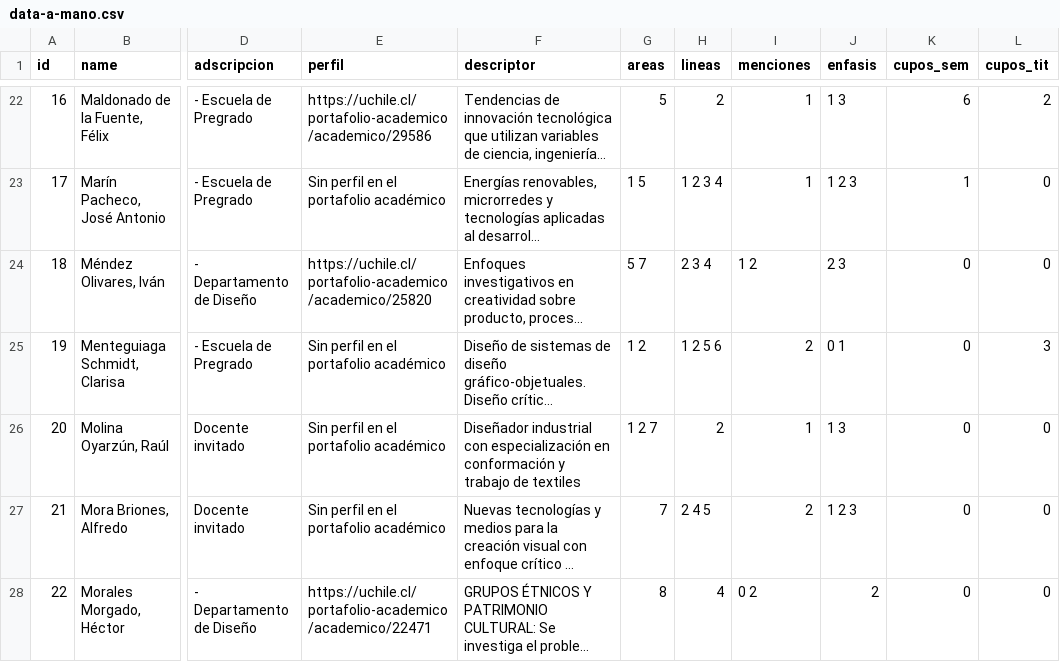
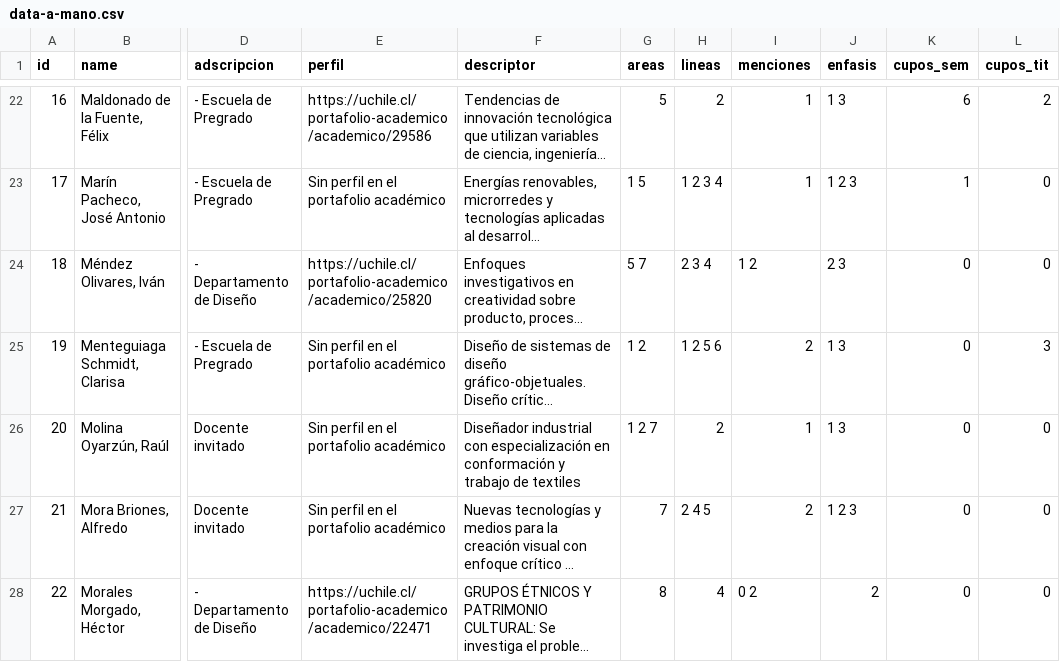
Before and after one commit to disenouchile/guiaturas, a CSV file: data/data-a-mano.csv, drawn as a sheet; only a part is shown, gaps mark what is left out; long unchanged cells end in …; the diff names each change by its address in the sheet, - before the commit and + after, or states it on an @@ line.

Commit message:
Update data-a-mano.csv

```diff
--- a/data/data-a-mano.csv
+++ b/data/data-a-mano.csv
-J25 (enfasis): 0 1
+J25 (enfasis): 1 3
```
